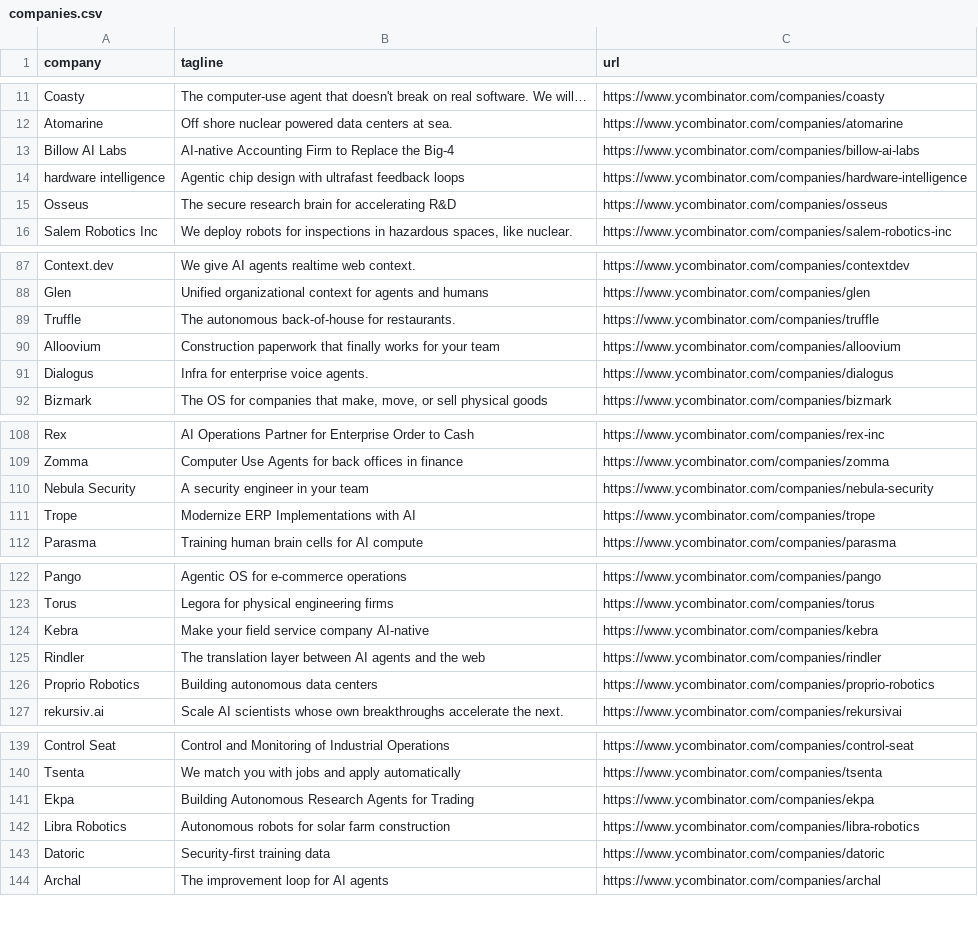
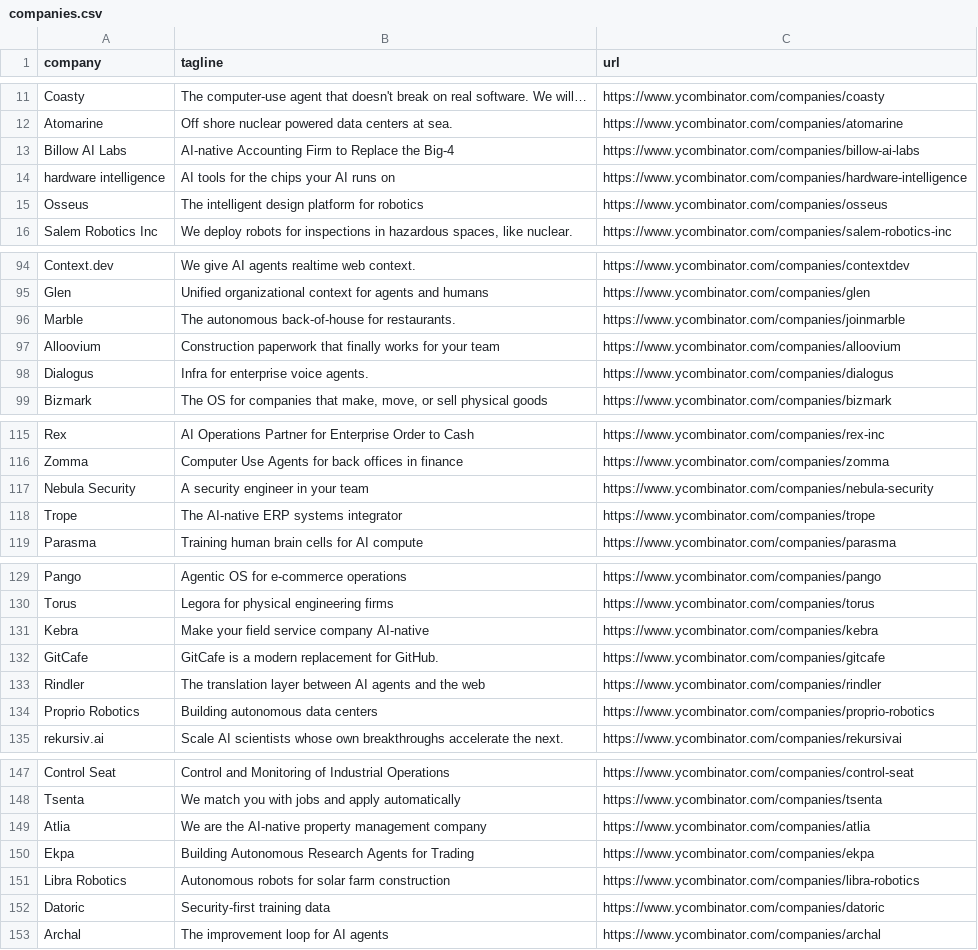
Before and after one commit to mcottle1/yc-updates, a CSV file: companies.csv, drawn as a sheet; only a part is shown, gaps mark what is left out; the diff covers the shown part only.

```diff
--- a/companies.csv
+++ b/companies.csv
@@ -13,4 +13,4 @@ Atomarine,Off shore nuclear powered data centers at sea.,https://www.ycombinator
 Billow AI Labs,AI-native Accounting Firm to Replace the Big-4,https://www.ycombinator.com/companies/billow-ai-labs
-hardware intelligence,Agentic chip design with ultrafast feedback loops,https://www.ycombinator.com/companies/hardware-intelligence
-Osseus,The secure research brain for accelerating R&D,https://www.ycombinator.com/companies/osseus
+hardware intelligence,AI tools for the chips your AI runs on,https://www.ycombinator.com/companies/hardware-intelligence
+Osseus,The intelligent design platform for robotics,https://www.ycombinator.com/companies/osseus
 Salem Robotics Inc,"We deploy robots for inspections in hazardous spaces, like nuclear.",https://www.ycombinator.com/companies/salem-robotics-inc
@@ -88,3 +95,3 @@ Context.dev,We give AI agents realtime web context.,https://www.ycombinator.com/
 Glen,Unified organizational context for agents and humans,https://www.ycombinator.com/companies/glen
-Truffle,The autonomous back-of-house for restaurants.,https://www.ycombinator.com/companies/truffle
+Marble,The autonomous back-of-house for restaurants.,https://www.ycombinator.com/companies/joinmarble
 Alloovium,Construction paperwork that finally works for your team,https://www.ycombinator.com/companies/alloovium
@@ -110,3 +117,3 @@ Zomma,Computer Use Agents for back offices in finance,https://www.ycombinator.co
 Nebula Security,A security engineer in your team,https://www.ycombinator.com/companies/nebula-security
-Trope,Modernize ERP Implementations with AI,https://www.ycombinator.com/companies/trope
+Trope,The AI-native ERP systems integrator,https://www.ycombinator.com/companies/trope
 Parasma,Training human brain cells for AI compute,https://www.ycombinator.com/companies/parasma
@@ -124,2 +131,3 @@ Torus,Legora for physical engineering firms,https://www.ycombinator.com/companie
 Kebra,Make your field service company AI-native,https://www.ycombinator.com/companies/kebra
+GitCafe,GitCafe is a modern replacement for GitHub.,https://www.ycombinator.com/companies/gitcafe
 Rindler,The translation layer between AI agents and the web,https://www.ycombinator.com/companies/rindler
@@ -140,2 +148,3 @@ Control Seat,Control and Monitoring of Industrial Operations,https://www.ycombin
 Tsenta,We match you with jobs and apply automatically,https://www.ycombinator.com/companies/tsenta
+Atlia,We are the AI-native property management company,https://www.ycombinator.com/companies/atlia
 Ekpa,Building Autonomous Research Agents for Trading,https://www.ycombinator.com/companies/ekpa
```
Also changed, not shown: 7 added rows and 1 edited cell elsewhere in this file.
